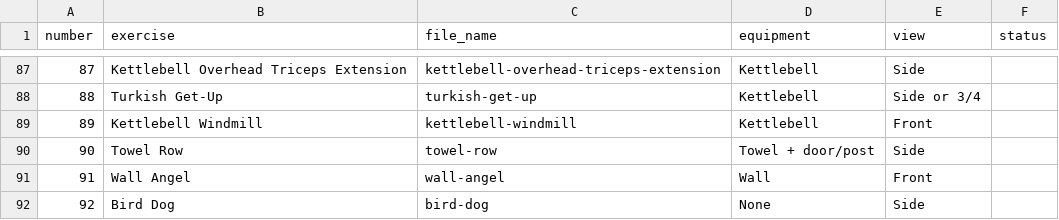
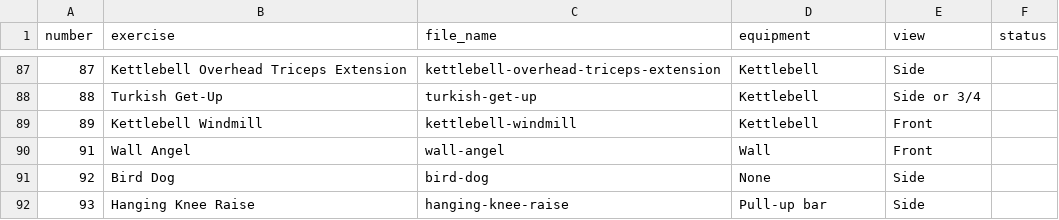
Before and after one commit to heraclio580-oss/Altiro, a CSV file: docs/exercise-demo-checklist.csv, drawn as a sheet; only a part is shown, gaps mark what is left out; the shorter side is filled out with more unchanged rows; the diff names each change by its address in the sheet, - before the commit and + after, or states it on an @@ line.

```diff
--- a/docs/exercise-demo-checklist.csv
+++ b/docs/exercise-demo-checklist.csv
-row 90: 90 | Towel Row | towel-row | Towel + door/post | Side
```
Also changed, not shown: 3 other files.
